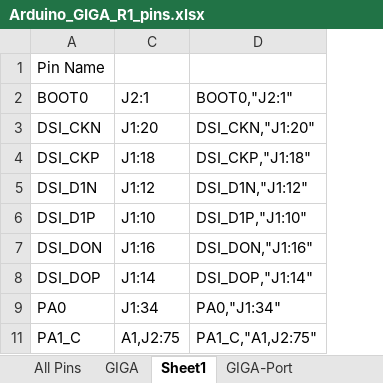
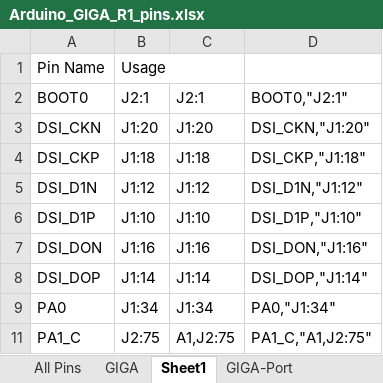
Before and after one commit to KurtE/Arduino_GIGA-stuff, an Excel workbook: Documents/Arduino_GIGA_R1_pins.xlsx, sheet Sheet1, drawn as a sheet; only a part is shown; values as stored, in another font and other column widths than the file's, no borders; the diff names each change by its address in the sheet, - before the commit and + after, or states it on an @@ line.

```diff
--- a/Documents/Arduino_GIGA_R1_pins.xlsx (sheet Sheet1)
+++ b/Documents/Arduino_GIGA_R1_pins.xlsx (sheet Sheet1)
@@ column B unhidden, rows 1-11: Usage | J2:1 | J1:20 | J1:18 | J1:12 | J1:10 | J1:16 | J1:14 | J1:34 | J2:75 @@
```
Also changed, not shown: sheet Portenta C33, other sheet tabs, 5 other files.
